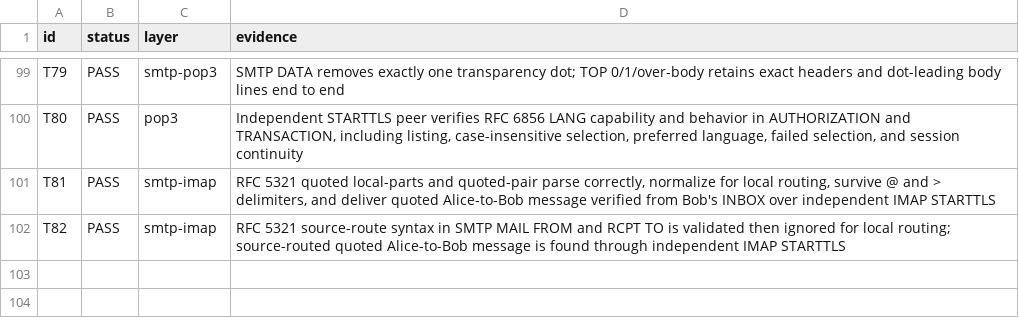
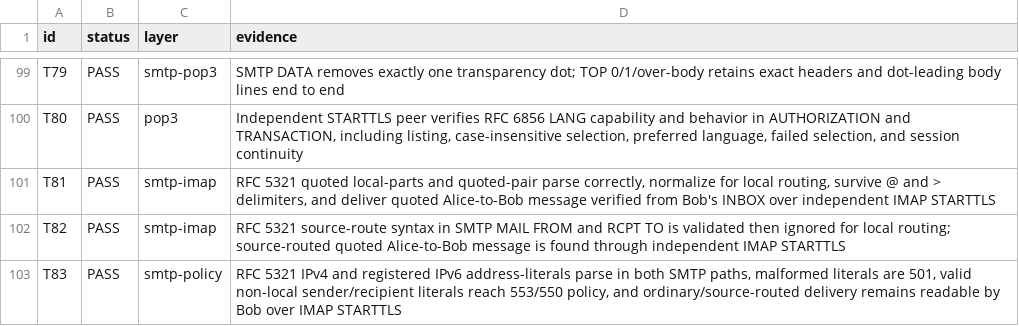
Before and after one commit to thepirateclub/litterkeep-server, a TSV file: docs/acceptance.tsv, drawn as a sheet; only a part is shown, gaps mark what is left out.

Commit message:
feat(smtp): accept RFC address literals

```diff
--- a/docs/acceptance.tsv
+++ b/docs/acceptance.tsv
@@ -102 +102,2 @@ T81	PASS	smtp-imap	RFC 5321 quoted local-parts and quoted-pair parse correctly,
 T82	PASS	smtp-imap	RFC 5321 source-route syntax in SMTP MAIL FROM and RCPT TO is validated then ignored for local routing; source-routed quoted Alice-to-Bob message is found through independent IMAP STARTTLS
+T83	PASS	smtp-policy	RFC 5321 IPv4 and registered IPv6 address-literals parse in both SMTP paths, malformed literals are 501, valid non-local sender/recipient literals reach 553/550 policy, and ordinary/source-routed delivery remains readable by Bob over IMAP STARTTLS
```
Also changed, not shown: 10 other files.
